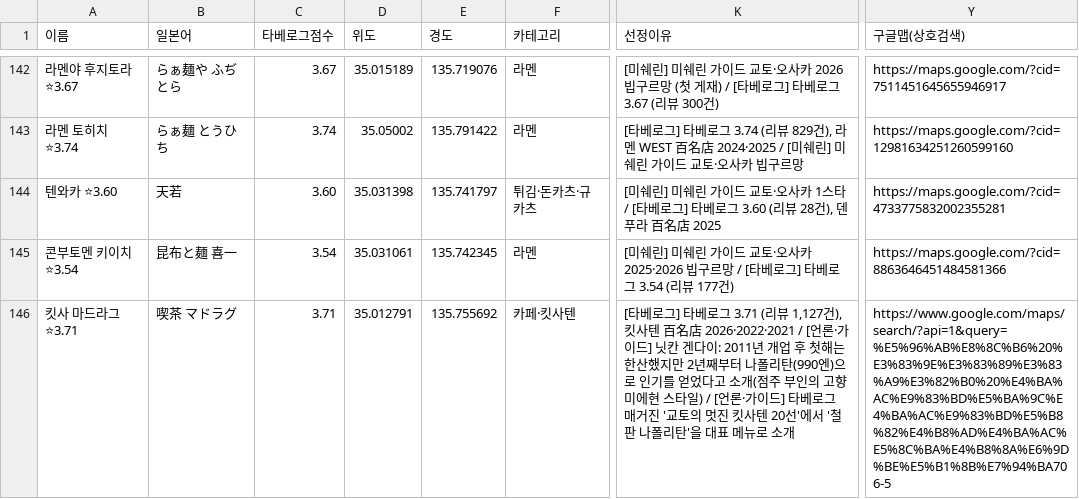
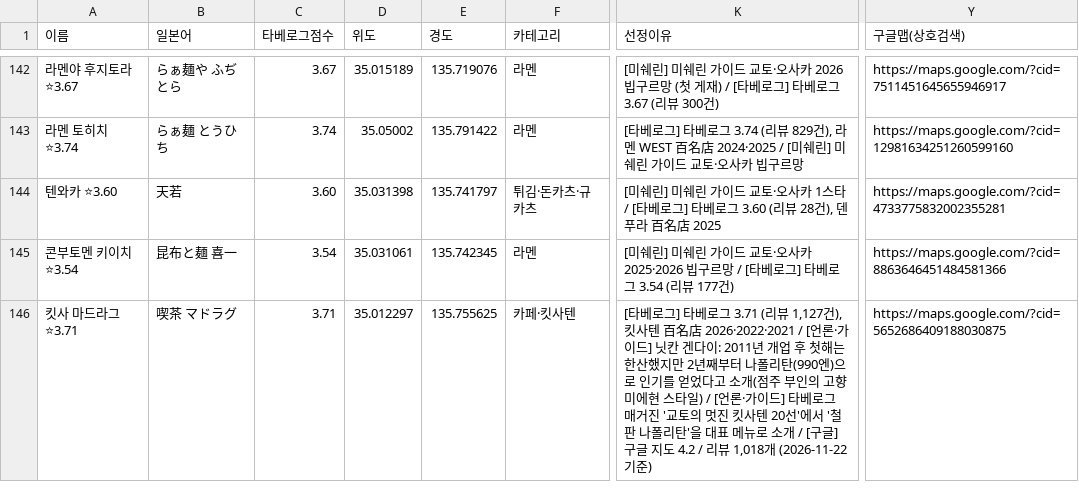
Before and after one commit to tkdrn416/matzip, a CSV file: exports/google-mymaps/kyoto.csv, drawn as a sheet; only a part is shown, gaps mark what is left out; the diff names each change by its address in the sheet, - before the commit and + after, or states it on an @@ line.

```diff
--- a/exports/google-mymaps/kyoto.csv
+++ b/exports/google-mymaps/kyoto.csv
-D146 (위도): 35.012791
+D146 (위도): 35.012297
-E146 (경도): 135.755692
+E146 (경도): 135.755625
-K146 (선정이유): …로 소개
+K146 (선정이유): …로 소개 / [구글] 구글 지도 4.2 / 리뷰 1,018개 (2026-11-22 기준)
-Y146 (구글맵(상호검색)): https://www.google.com/maps/search/?api=1&query=%E5%96%AB%E8%8C%B6%20%E3%83%9E%E3%83%89%E3%83%A9%E3%82%B0%20%E4%BA%AC%E9%83%BD%E5%BA%9C%E4%BA%AC%E9%83%BD%E5%B8%82%E4%B8%AD%E4%BA%AC%E5%8C%BA%E4%B8%8A%E6%9D%BE%E5%B1%8B%E7%94%BA706-5
+Y146 (구글맵(상호검색)): https://maps.google.com/?cid=5652686409188030875
```
Also changed, not shown: data/restaurants.csv, exports/google-mymaps/kobe.csv, 10 other files.
